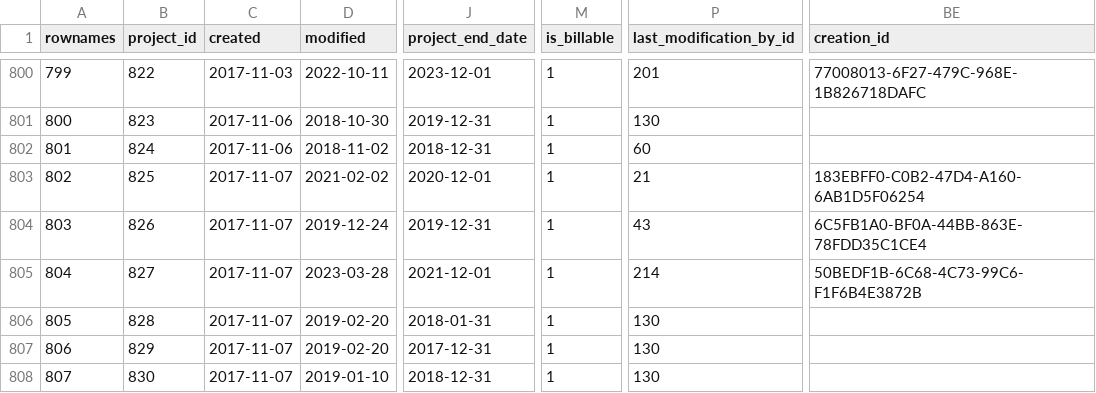
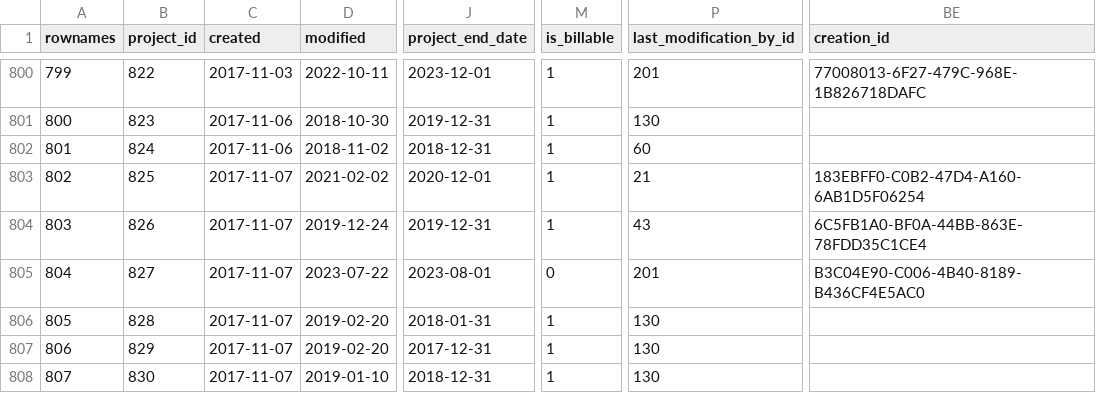
Before and after one commit to s-balandine/typology-dump, a CSV file: data/projects.csv, drawn as a sheet; only a part is shown, gaps mark what is left out; the diff names each change by its address in the sheet, - before the commit and + after, or states it on an @@ line.

```diff
--- a/data/projects.csv
+++ b/data/projects.csv
-D805 (modified): 2023-03-28
+D805 (modified): 2023-07-22
-J805 (project_end_date): 2021-12-01
+J805 (project_end_date): 2023-08-01
-M805 (is_billable): 1
+M805 (is_billable): 0
-P805 (last_modification_by_id): 214
+P805 (last_modification_by_id): 201
-BE805 (creation_id): 50BEDF1B-6C68-4C73-99C6-F1F6B4E3872B
+BE805 (creation_id): B3C04E90-C006-4B40-8189-B436CF4E5AC0
```
Also changed, not shown: data/macro_budgets.csv, data/project_zones.csv, 4 other files.
